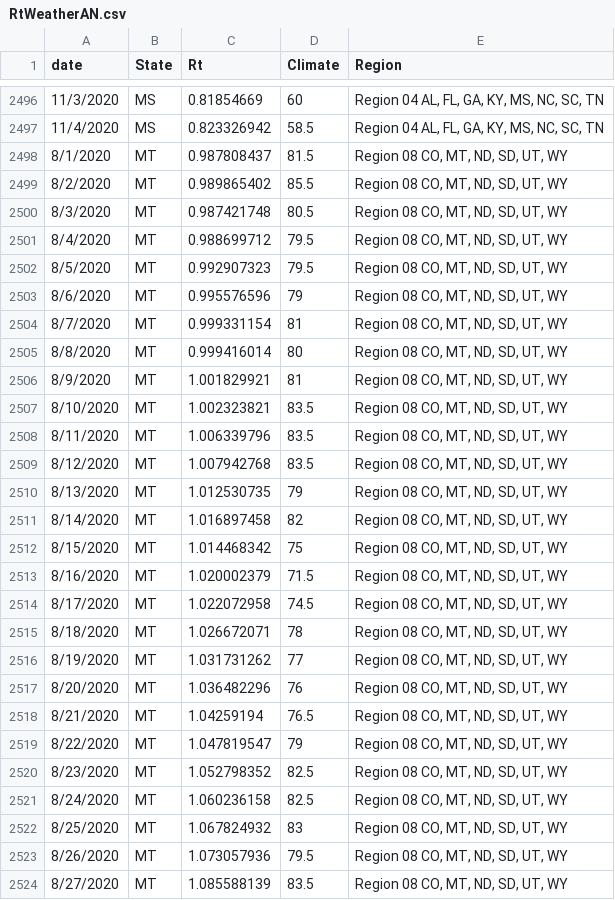
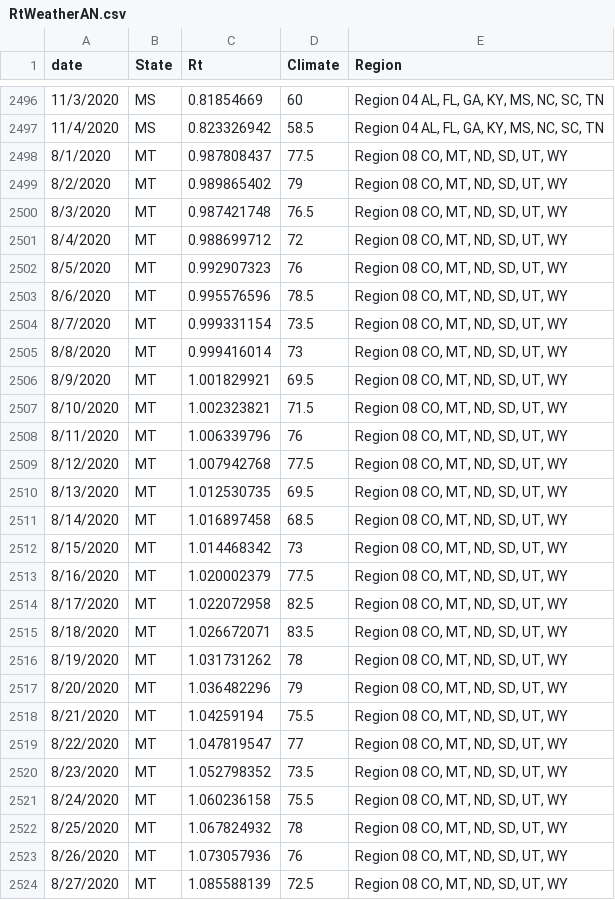
Before and after one commit to bluecatodd/pythonlearning, a CSV file: RtWeatherAN.csv, drawn as a sheet; only a part is shown, gaps mark what is left out; the diff covers the shown part only.

Commit message:
Add files via upload

```diff
--- a/RtWeatherAN.csv
+++ b/RtWeatherAN.csv
@@ -2497,28 +2497,28 @@ date,State,Rt,Climate,Region
 11/4/2020,MS,0.823326942,58.5,"Region 04 AL, FL, GA, KY, MS, NC, SC, TN"
-8/1/2020,MT,0.987808437,81.5,"Region 08 CO, MT, ND, SD, UT, WY"
-8/2/2020,MT,0.989865402,85.5,"Region 08 CO, MT, ND, SD, UT, WY"
-8/3/2020,MT,0.987421748,80.5,"Region 08 CO, MT, ND, SD, UT, WY"
-8/4/2020,MT,0.988699712,79.5,"Region 08 CO, MT, ND, SD, UT, WY"
-8/5/2020,MT,0.992907323,79.5,"Region 08 CO, MT, ND, SD, UT, WY"
-8/6/2020,MT,0.995576596,79,"Region 08 CO, MT, ND, SD, UT, WY"
-8/7/2020,MT,0.999331154,81,"Region 08 CO, MT, ND, SD, UT, WY"
-8/8/2020,MT,0.999416014,80,"Region 08 CO, MT, ND, SD, UT, WY"
-8/9/2020,MT,1.001829921,81,"Region 08 CO, MT, ND, SD, UT, WY"
-8/10/2020,MT,1.002323821,83.5,"Region 08 CO, MT, ND, SD, UT, WY"
-8/11/2020,MT,1.006339796,83.5,"Region 08 CO, MT, ND, SD, UT, WY"
-8/12/2020,MT,1.007942768,83.5,"Region 08 CO, MT, ND, SD, UT, WY"
-8/13/2020,MT,1.012530735,79,"Region 08 CO, MT, ND, SD, UT, WY"
-8/14/2020,MT,1.016897458,82,"Region 08 CO, MT, ND, SD, UT, WY"
-8/15/2020,MT,1.014468342,75,"Region 08 CO, MT, ND, SD, UT, WY"
-8/16/2020,MT,1.020002379,71.5,"Region 08 CO, MT, ND, SD, UT, WY"
-8/17/2020,MT,1.022072958,74.5,"Region 08 CO, MT, ND, SD, UT, WY"
-8/18/2020,MT,1.026672071,78,"Region 08 CO, MT, ND, SD, UT, WY"
-8/19/2020,MT,1.031731262,77,"Region 08 CO, MT, ND, SD, UT, WY"
-8/20/2020,MT,1.036482296,76,"Region 08 CO, MT, ND, SD, UT, WY"
-8/21/2020,MT,1.04259194,76.5,"Region 08 CO, MT, ND, SD, UT, WY"
-8/22/2020,MT,1.047819547,79,"Region 08 CO, MT, ND, SD, UT, WY"
-8/23/2020,MT,1.052798352,82.5,"Region 08 CO, MT, ND, SD, UT, WY"
-8/24/2020,MT,1.060236158,82.5,"Region 08 CO, MT, ND, SD, UT, WY"
-8/25/2020,MT,1.067824932,83,"Region 08 CO, MT, ND, SD, UT, WY"
-8/26/2020,MT,1.073057936,79.5,"Region 08 CO, MT, ND, SD, UT, WY"
-8/27/2020,MT,1.085588139,83.5,"Region 08 CO, MT, ND, SD, UT, WY"
+8/1/2020,MT,0.987808437,77.5,"Region 08 CO, MT, ND, SD, UT, WY"
+8/2/2020,MT,0.989865402,79,"Region 08 CO, MT, ND, SD, UT, WY"
+8/3/2020,MT,0.987421748,76.5,"Region 08 CO, MT, ND, SD, UT, WY"
+8/4/2020,MT,0.988699712,72,"Region 08 CO, MT, ND, SD, UT, WY"
+8/5/2020,MT,0.992907323,76,"Region 08 CO, MT, ND, SD, UT, WY"
+8/6/2020,MT,0.995576596,78.5,"Region 08 CO, MT, ND, SD, UT, WY"
+8/7/2020,MT,0.999331154,73.5,"Region 08 CO, MT, ND, SD, UT, WY"
+8/8/2020,MT,0.999416014,73,"Region 08 CO, MT, ND, SD, UT, WY"
+8/9/2020,MT,1.001829921,69.5,"Region 08 CO, MT, ND, SD, UT, WY"
+8/10/2020,MT,1.002323821,71.5,"Region 08 CO, MT, ND, SD, UT, WY"
+8/11/2020,MT,1.006339796,76,"Region 08 CO, MT, ND, SD, UT, WY"
+8/12/2020,MT,1.007942768,77.5,"Region 08 CO, MT, ND, SD, UT, WY"
+8/13/2020,MT,1.012530735,69.5,"Region 08 CO, MT, ND, SD, UT, WY"
+8/14/2020,MT,1.016897458,68.5,"Region 08 CO, MT, ND, SD, UT, WY"
+8/15/2020,MT,1.014468342,73,"Region 08 CO, MT, ND, SD, UT, WY"
+8/16/2020,MT,1.020002379,77.5,"Region 08 CO, MT, ND, SD, UT, WY"
+8/17/2020,MT,1.022072958,82.5,"Region 08 CO, MT, ND, SD, UT, WY"
+8/18/2020,MT,1.026672071,83.5,"Region 08 CO, MT, ND, SD, UT, WY"
+8/19/2020,MT,1.031731262,78,"Region 08 CO, MT, ND, SD, UT, WY"
+8/20/2020,MT,1.036482296,79,"Region 08 CO, MT, ND, SD, UT, WY"
+8/21/2020,MT,1.04259194,75.5,"Region 08 CO, MT, ND, SD, UT, WY"
+8/22/2020,MT,1.047819547,77,"Region 08 CO, MT, ND, SD, UT, WY"
+8/23/2020,MT,1.052798352,73.5,"Region 08 CO, MT, ND, SD, UT, WY"
+8/24/2020,MT,1.060236158,75.5,"Region 08 CO, MT, ND, SD, UT, WY"
+8/25/2020,MT,1.067824932,78,"Region 08 CO, MT, ND, SD, UT, WY"
+8/26/2020,MT,1.073057936,76,"Region 08 CO, MT, ND, SD, UT, WY"
+8/27/2020,MT,1.085588139,72.5,"Region 08 CO, MT, ND, SD, UT, WY"
```
Also changed, not shown: 69 edited cells elsewhere in this file.
